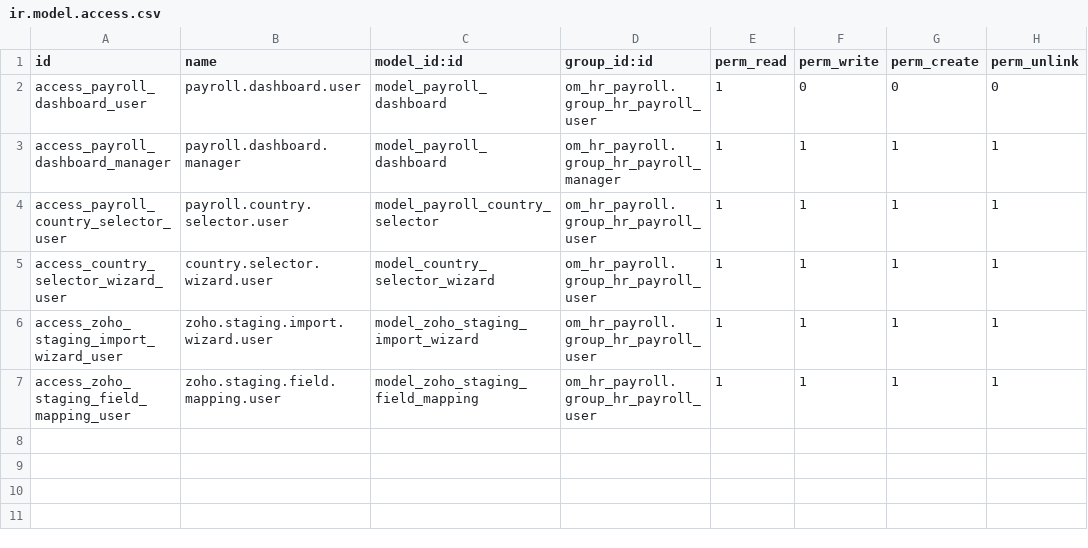
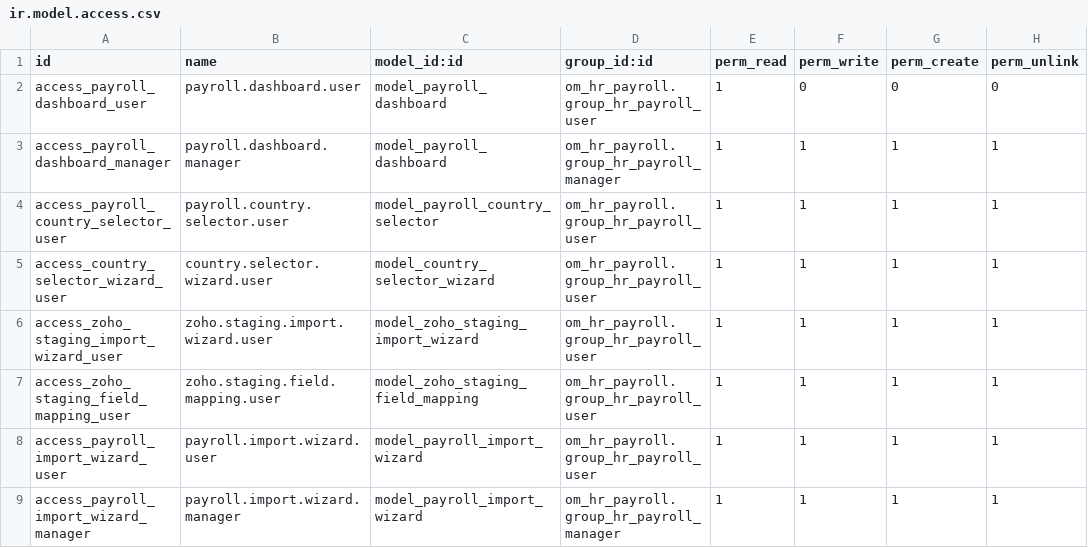
Before and after one commit to biztinct/gitlocal, a CSV file: pb_hr_payroll_base/security/ir.model.access.csv, drawn as a sheet.

Commit message:
Working on Import

```diff
--- a/pb_hr_payroll_base/security/ir.model.access.csv
+++ b/pb_hr_payroll_base/security/ir.model.access.csv
@@ -7 +7,3 @@ access_zoho_staging_import_wizard_user,zoho.staging.import.wizard.user,model_zoh
 access_zoho_staging_field_mapping_user,zoho.staging.field.mapping.user,model_zoho_staging_field_mapping,om_hr_payroll.group_hr_payroll_user,1,1,1,1
+access_payroll_import_wizard_user,payroll.import.wizard.user,model_payroll_import_wizard,om_hr_payroll.group_hr_payroll_user,1,1,1,1
+access_payroll_import_wizard_manager,payroll.import.wizard.manager,model_payroll_import_wizard,om_hr_payroll.group_hr_payroll_manager,1,1,1,1
```
Also changed, not shown: 7 other files.
